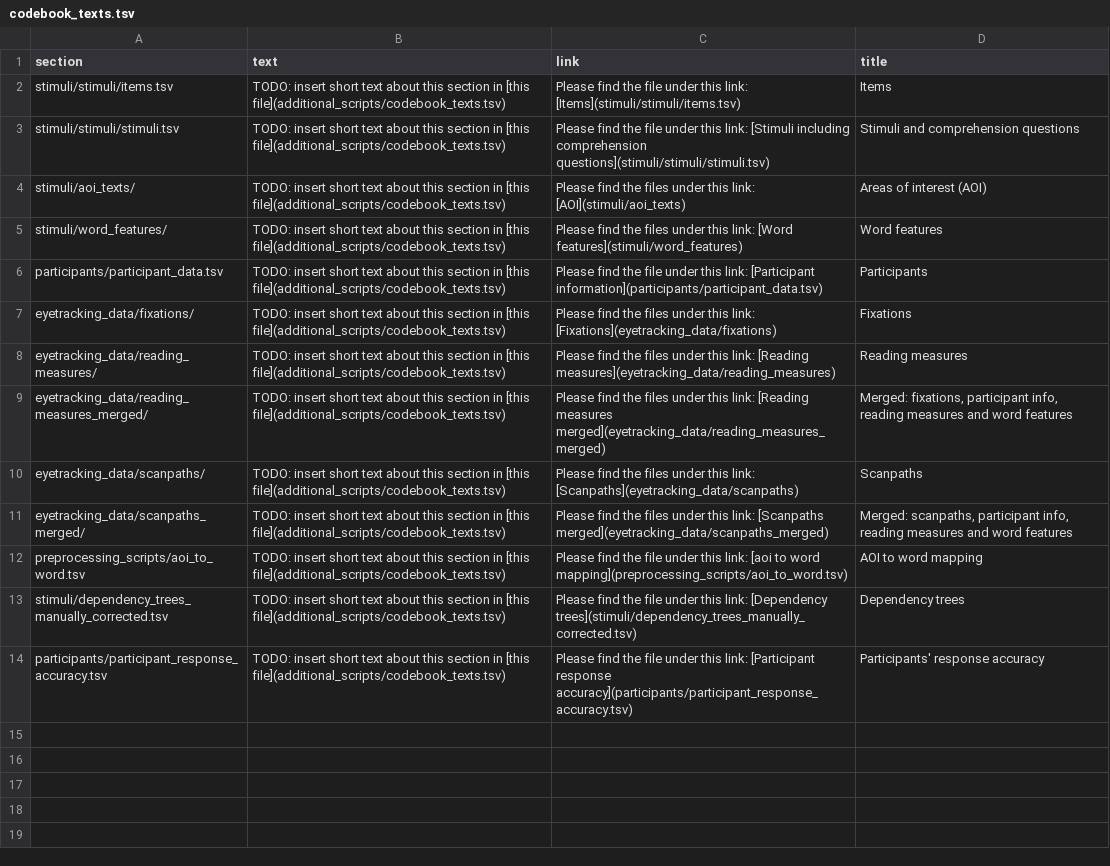
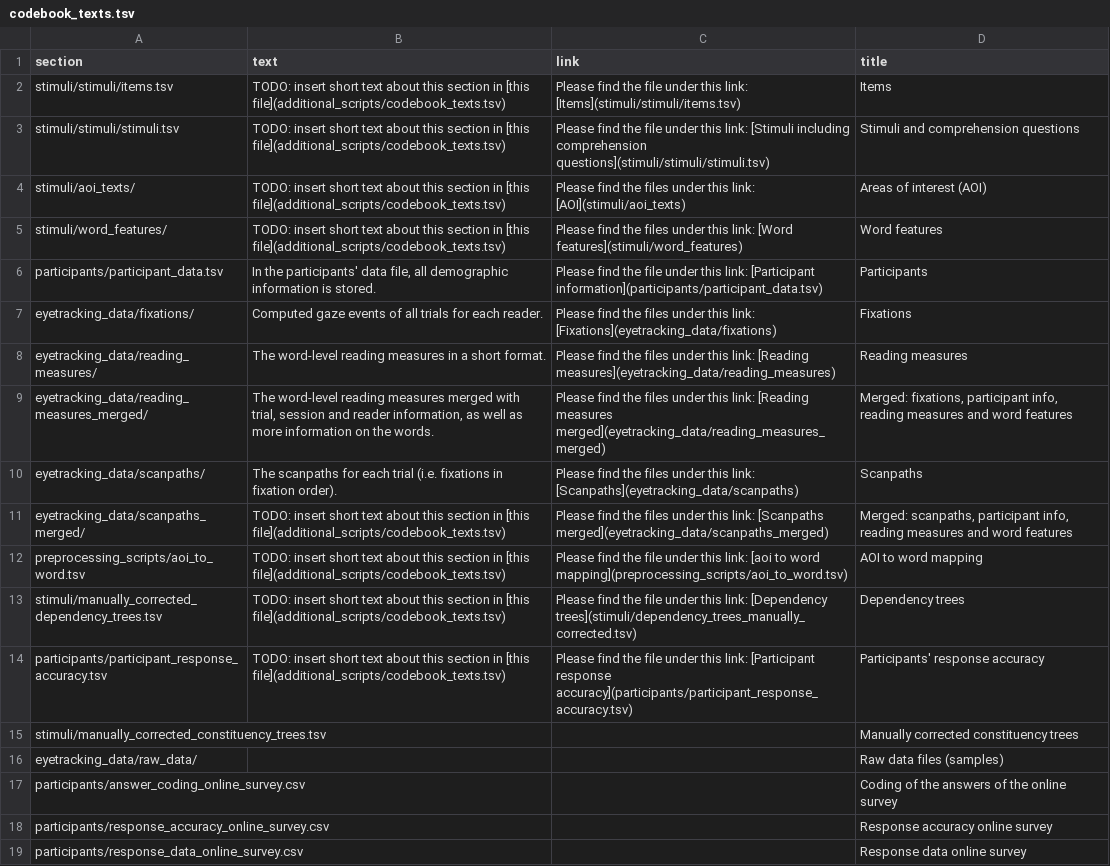
Before and after one commit to DiLi-Lab/PoTeC, a TSV file: additional_scripts/codebook/codebook_texts.tsv, drawn as a sheet.

```diff
--- a/additional_scripts/codebook/codebook_texts.tsv
+++ b/additional_scripts/codebook/codebook_texts.tsv
@@ -5,10 +5,15 @@ stimuli/aoi_texts/	TODO: insert short text about this section in [this file](add
 stimuli/word_features/	TODO: insert short text about this section in [this file](additional_scripts/codebook_texts.tsv)	Please find the files under this link: [Word features](stimuli/word_features)	Word features
-participants/participant_data.tsv	TODO: insert short text about this section in [this file](additional_scripts/codebook_texts.tsv)	Please find the file under this link: [Participant information](participants/participant_data.tsv)	Participants
-eyetracking_data/fixations/	TODO: insert short text about this section in [this file](additional_scripts/codebook_texts.tsv)	Please find the files under this link: [Fixations](eyetracking_data/fixations)	Fixations
-eyetracking_data/reading_measures/	TODO: insert short text about this section in [this file](additional_scripts/codebook_texts.tsv)	Please find the files under this link: [Reading measures](eyetracking_data/reading_measures)	Reading measures
-eyetracking_data/reading_measures_merged/	TODO: insert short text about this section in [this file](additional_scripts/codebook_texts.tsv)	Please find the files under this link: [Reading measures merged](eyetracking_data/reading_measures_merged)	Merged: fixations, participant info, reading measures and word features
-eyetracking_data/scanpaths/	TODO: insert short text about this section in [this file](additional_scripts/codebook_texts.tsv)	Please find the files under this link: [Scanpaths](eyetracking_data/scanpaths)	Scanpaths
+participants/participant_data.tsv	In the participants' data file, all demographic information is stored.	Please find the file under this link: [Participant information](participants/participant_data.tsv)	Participants
+eyetracking_data/fixations/	Computed gaze events of all trials for each reader.	Please find the files under this link: [Fixations](eyetracking_data/fixations)	Fixations
+eyetracking_data/reading_measures/	The word-level reading measures in a short format.	Please find the files under this link: [Reading measures](eyetracking_data/reading_measures)	Reading measures
+eyetracking_data/reading_measures_merged/	The word-level reading measures merged with trial, session and reader information, as well as more information on the words.	Please find the files under this link: [Reading measures merged](eyetracking_data/reading_measures_merged)	Merged: fixations, participant info, reading measures and word features
+eyetracking_data/scanpaths/	The scanpaths for each trial (i.e. fixations in fixation order).	Please find the files under this link: [Scanpaths](eyetracking_data/scanpaths)	Scanpaths
 eyetracking_data/scanpaths_merged/	TODO: insert short text about this section in [this file](additional_scripts/codebook_texts.tsv)	Please find the files under this link: [Scanpaths merged](eyetracking_data/scanpaths_merged)	Merged: scanpaths, participant info, reading measures and word features
 preprocessing_scripts/aoi_to_word.tsv	TODO: insert short text about this section in [this file](additional_scripts/codebook_texts.tsv)	Please find the file under this link: [aoi to word mapping](preprocessing_scripts/aoi_to_word.tsv)	AOI to word mapping
-stimuli/dependency_trees_manually_corrected.tsv	TODO: insert short text about this section in [this file](additional_scripts/codebook_texts.tsv)	Please find the file under this link: [Dependency trees](stimuli/dependency_trees_manually_corrected.tsv)	Dependency trees
+stimuli/manually_corrected_dependency_trees.tsv	TODO: insert short text about this section in [this file](additional_scripts/codebook_texts.tsv)	Please find the file under this link: [Dependency trees](stimuli/dependency_trees_manually_corrected.tsv)	Dependency trees
 participants/participant_response_accuracy.tsv	TODO: insert short text about this section in [this file](additional_scripts/codebook_texts.tsv)	Please find the file under this link: [Participant response accuracy](participants/participant_response_accuracy.tsv)	Participants' response accuracy
+stimuli/manually_corrected_constituency_trees.tsv			Manually corrected constituency trees
+eyetracking_data/raw_data/			Raw data files (samples)
+participants/answer_coding_online_survey.csv			Coding of the answers of the online survey
+participants/response_accuracy_online_survey.csv			Response accuracy online survey
+participants/response_data_online_survey.csv			Response data online survey
```
Also changed, not shown: additional_scripts/codebook/all_cols_description.tsv, stimuli/manually_corrected_constituency_trees.tsv, 16 other files.
